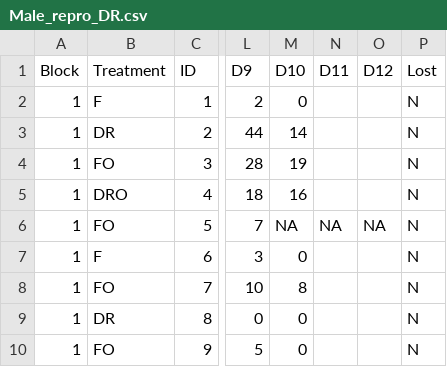
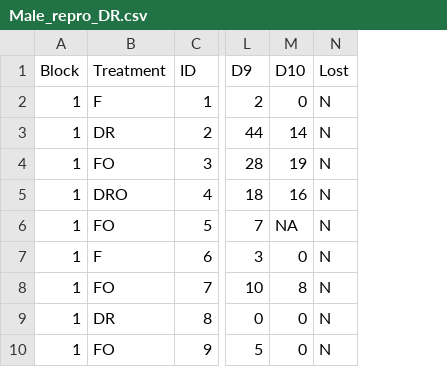
Before and after one commit to irishsar92/DR_MAT, a CSV file: Male_repro_DR.csv, drawn as a sheet; only a part is shown, gaps mark what is left out; the diff names each change by its address in the sheet, - before the commit and + after, or states it on an @@ line.

Commit message:
Removed unnecessary columns in Male_repro_DR.csv

```diff
--- a/Male_repro_DR.csv
+++ b/Male_repro_DR.csv
-column N (D11), row 6: NA
-column O (D12), row 6: NA
```
